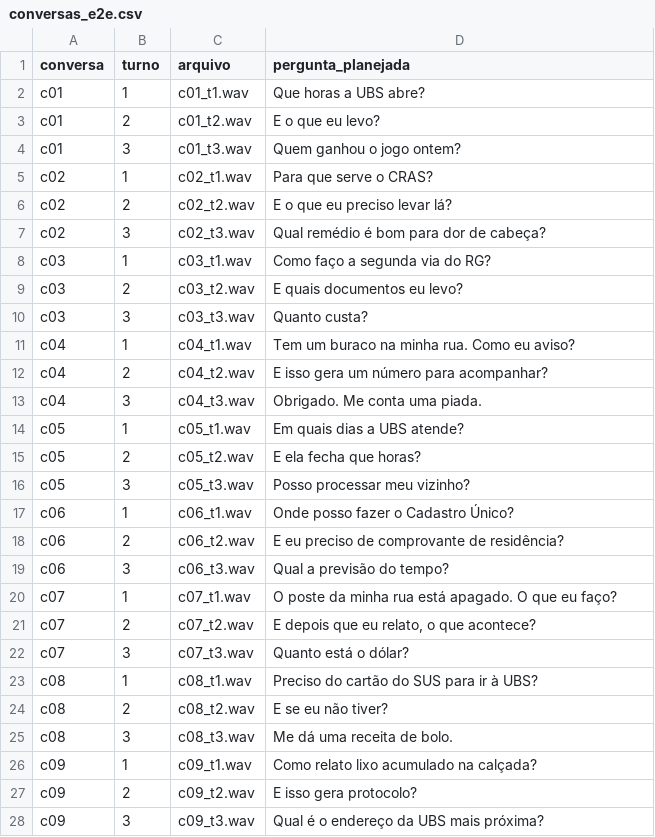
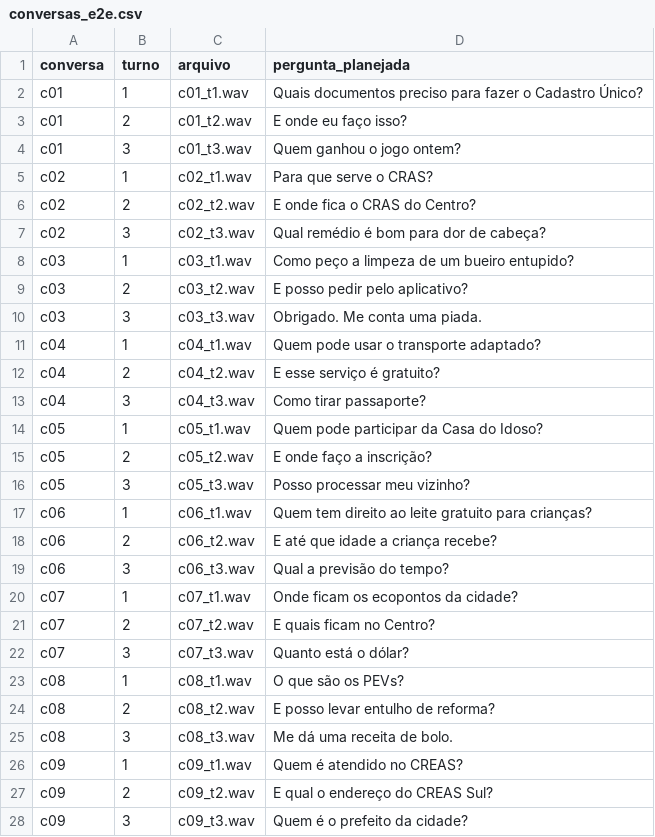
Before and after one commit to juliaathar/global-solution-2026.2, a CSV file: 02-pln-voz/testes/conversas_e2e.csv, drawn as a sheet; only a part is shown; the diff covers the shown part only.

```diff
--- a/02-pln-voz/testes/conversas_e2e.csv
+++ b/02-pln-voz/testes/conversas_e2e.csv
@@ -1,28 +1,28 @@
 conversa,turno,arquivo,pergunta_planejada
-c01,1,c01_t1.wav,Que horas a UBS abre?
-c01,2,c01_t2.wav,E o que eu levo?
+c01,1,c01_t1.wav,Quais documentos preciso para fazer o Cadastro Único?
+c01,2,c01_t2.wav,E onde eu faço isso?
 c01,3,c01_t3.wav,Quem ganhou o jogo ontem?
 c02,1,c02_t1.wav,Para que serve o CRAS?
-c02,2,c02_t2.wav,E o que eu preciso levar lá?
+c02,2,c02_t2.wav,E onde fica o CRAS do Centro?
 c02,3,c02_t3.wav,Qual remédio é bom para dor de cabeça?
-c03,1,c03_t1.wav,Como faço a segunda via do RG?
-c03,2,c03_t2.wav,E quais documentos eu levo?
-c03,3,c03_t3.wav,Quanto custa?
-c04,1,c04_t1.wav,Tem um buraco na minha rua. Como eu aviso?
-c04,2,c04_t2.wav,E isso gera um número para acompanhar?
-c04,3,c04_t3.wav,Obrigado. Me conta uma piada.
-c05,1,c05_t1.wav,Em quais dias a UBS atende?
-c05,2,c05_t2.wav,E ela fecha que horas?
+c03,1,c03_t1.wav,Como peço a limpeza de um bueiro entupido?
+c03,2,c03_t2.wav,E posso pedir pelo aplicativo?
+c03,3,c03_t3.wav,Obrigado. Me conta uma piada.
+c04,1,c04_t1.wav,Quem pode usar o transporte adaptado?
+c04,2,c04_t2.wav,E esse serviço é gratuito?
+c04,3,c04_t3.wav,Como tirar passaporte?
+c05,1,c05_t1.wav,Quem pode participar da Casa do Idoso?
+c05,2,c05_t2.wav,E onde faço a inscrição?
 c05,3,c05_t3.wav,Posso processar meu vizinho?
-c06,1,c06_t1.wav,Onde posso fazer o Cadastro Único?
-c06,2,c06_t2.wav,E eu preciso de comprovante de residência?
+c06,1,c06_t1.wav,Quem tem direito ao leite gratuito para crianças?
+c06,2,c06_t2.wav,E até que idade a criança recebe?
 c06,3,c06_t3.wav,Qual a previsão do tempo?
-c07,1,c07_t1.wav,O poste da minha rua está apagado. O que eu faço?
-c07,2,c07_t2.wav,"E depois que eu relato, o que acontece?"
+c07,1,c07_t1.wav,Onde ficam os ecopontos da cidade?
+c07,2,c07_t2.wav,E quais ficam no Centro?
 c07,3,c07_t3.wav,Quanto está o dólar?
-c08,1,c08_t1.wav,Preciso do cartão do SUS para ir à UBS?
-c08,2,c08_t2.wav,E se eu não tiver?
+c08,1,c08_t1.wav,O que são os PEVs?
+c08,2,c08_t2.wav,E posso levar entulho de reforma?
 c08,3,c08_t3.wav,Me dá uma receita de bolo.
-c09,1,c09_t1.wav,Como relato lixo acumulado na calçada?
-c09,2,c09_t2.wav,E isso gera protocolo?
-c09,3,c09_t3.wav,Qual é o endereço da UBS mais próxima?
+c09,1,c09_t1.wav,Quem é atendido no CREAS?
+c09,2,c09_t2.wav,E qual o endereço do CREAS Sul?
+c09,3,c09_t3.wav,Quem é o prefeito da cidade?
```
Also changed, not shown: 3 edited cells elsewhere in this file, 02-pln-voz/testes/perguntas_fuga.csv, 02-pln-voz/testes/perguntas_llm.csv, 43 other files.
